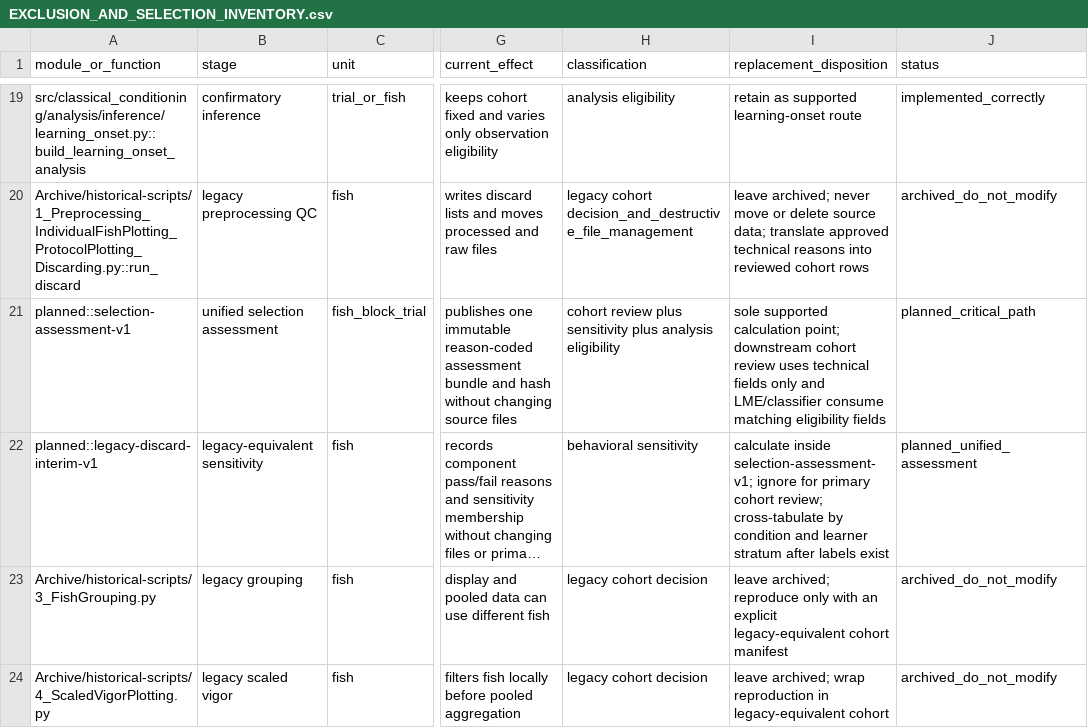
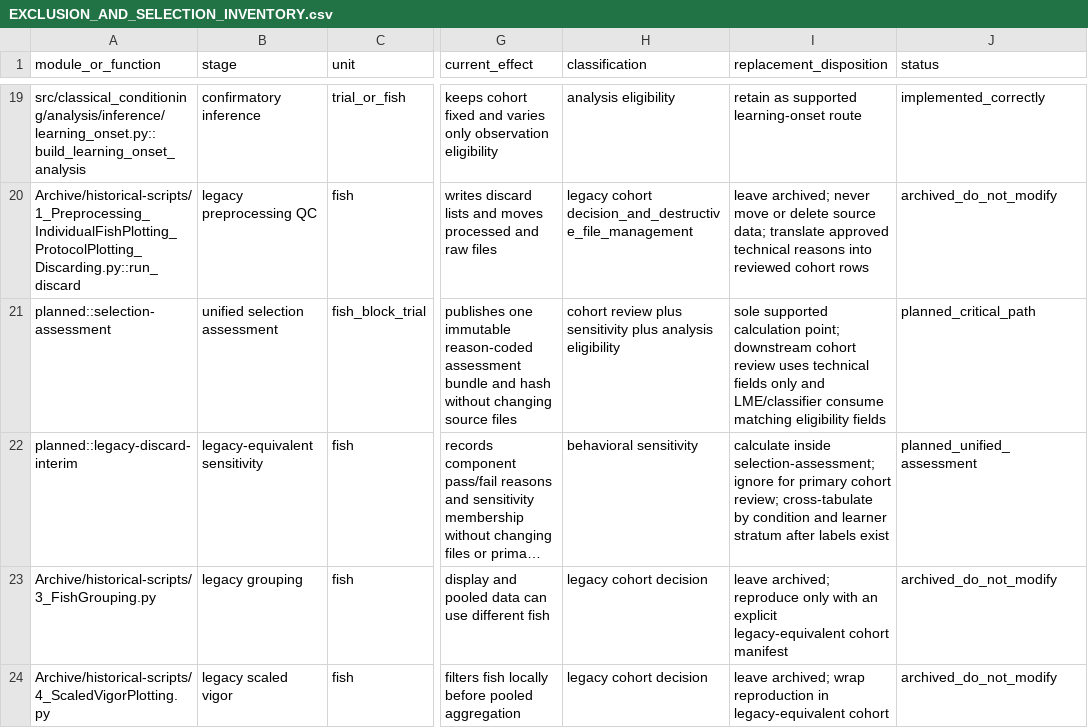
Before and after one commit to jasmc/ClassicalConditioning, a CSV file: Plans/EXCLUSION_AND_SELECTION_INVENTORY.csv, drawn as a sheet; only a part is shown, gaps mark what is left out; long unchanged cells end in …; the diff covers the shown part only; the diff names each change by its address in the sheet, - before the commit and + after, or states it on an @@ line.

Commit message:
docs(analysis): update technical assessment and paper plans

```diff
--- a/Plans/EXCLUSION_AND_SELECTION_INVENTORY.csv
+++ b/Plans/EXCLUSION_AND_SELECTION_INVENTORY.csv
-A21 (module_or_function): planned::selection-assessment-v1
+A21 (module_or_function): planned::selection-assessment
-A22 (module_or_function): planned::legacy-discard-interim-v1
+A22 (module_or_function): planned::legacy-discard-interim
-I22 (replacement_disposition): calculate inside selection-assessment-v1; ignore for…
+I22 (replacement_disposition): calculate inside selection-assessment; ignore for…
```
Also changed, not shown: 3 edited cells elsewhere in this file, 24 other files.
